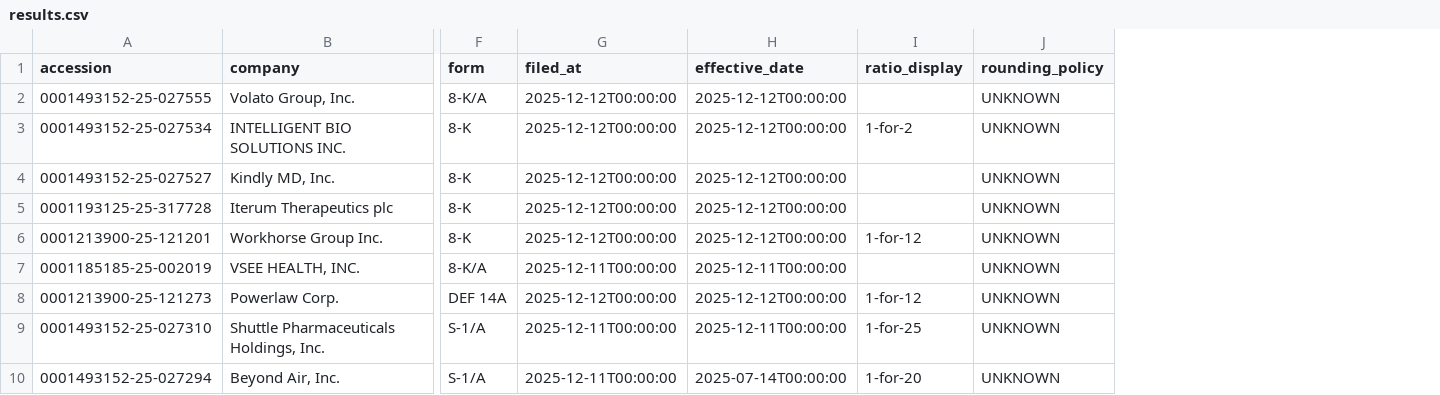
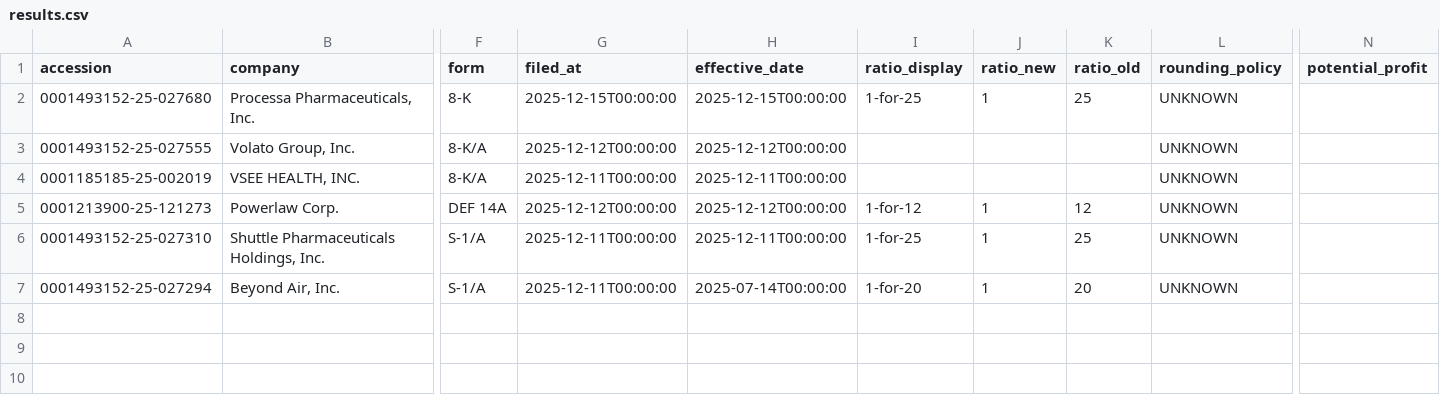
Before and after one commit to GoldmanDrew/reverse-split, a CSV file: data/results.csv, drawn as a sheet; only a part is shown, gaps mark what is left out; removed rows and columns are numbered as before the commit, all else as after; rows hold the shown columns only; the diff names each change by its address in the sheet, - before the commit and + after, or states it on an @@ line.

```diff
--- a/data/results.csv
+++ b/data/results.csv
+column J (ratio_new), rows 5-7: all 1
+column K (ratio_old), rows 5-7: 12 | 25 | 20
+column N (potential_profit), empty
+row 2: 0001493152-25-027680 | Processa Pharmaceuticals, Inc. | 8-K | 2025-12-15T00:00:00 | 2025-12-15T00:00:00 | 1-for-25 | 1 | 25 | UNKNOWN
-row 3: 0001493152-25-027534 | INTELLIGENT BIO SOLUTIONS INC. | 8-K | 2025-12-12T00:00:00 | 2025-12-12T00:00:00 | 1-for-2 | UNKNOWN
-row 4: 0001493152-25-027527 | Kindly MD, Inc. | 8-K | 2025-12-12T00:00:00 | 2025-12-12T00:00:00 |  | UNKNOWN
-row 5: 0001193125-25-317728 | Iterum Therapeutics plc | 8-K | 2025-12-12T00:00:00 | 2025-12-12T00:00:00 |  | UNKNOWN
-row 6: 0001213900-25-121201 | Workhorse Group Inc. | 8-K | 2025-12-12T00:00:00 | 2025-12-12T00:00:00 | 1-for-12 | UNKNOWN
```
Also changed, not shown: 2 other files.
